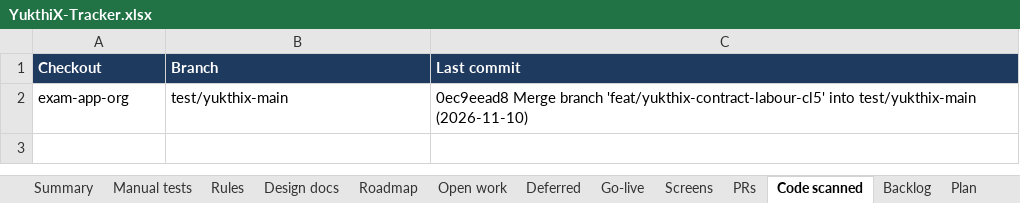
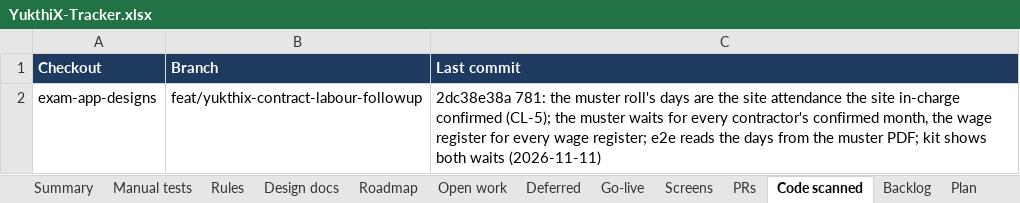
Before and after one commit to hari9495/exam-app, an Excel workbook: docs/yukthix/tracker/YukthiX-Tracker.xlsx, sheet Code scanned, drawn as a sheet; values as stored, in another font and other column widths than the file's, no borders; removed rows and columns are numbered as before the commit, all else as after; the diff names each change by its address in the sheet, - before the commit and + after, or states it on an @@ line.

```diff
--- a/docs/yukthix/tracker/YukthiX-Tracker.xlsx (sheet Code scanned)
+++ b/docs/yukthix/tracker/YukthiX-Tracker.xlsx (sheet Code scanned)
-row 2: exam-app-org | test/yukthix-main | 0ec9eead8 Merge branch 'feat/yukthix-contract-labour-cl5' into test/yukthix-main (2026-11-10)
+row 2: exam-app-designs | feat/yukthix-contract-labour-followup | 2dc38e38a 781: the muster roll's days are the site attendance the site in-charge confirmed (CL-5); the muster waits for every contractor's confirmed month, the wage register for every wage register; e2e reads the days from the muster PDF; kit shows both waits (2026-11-11)
```
Also changed, not shown: sheet Rules, sheet Manual tests, sheet Summary, 3 other files.
